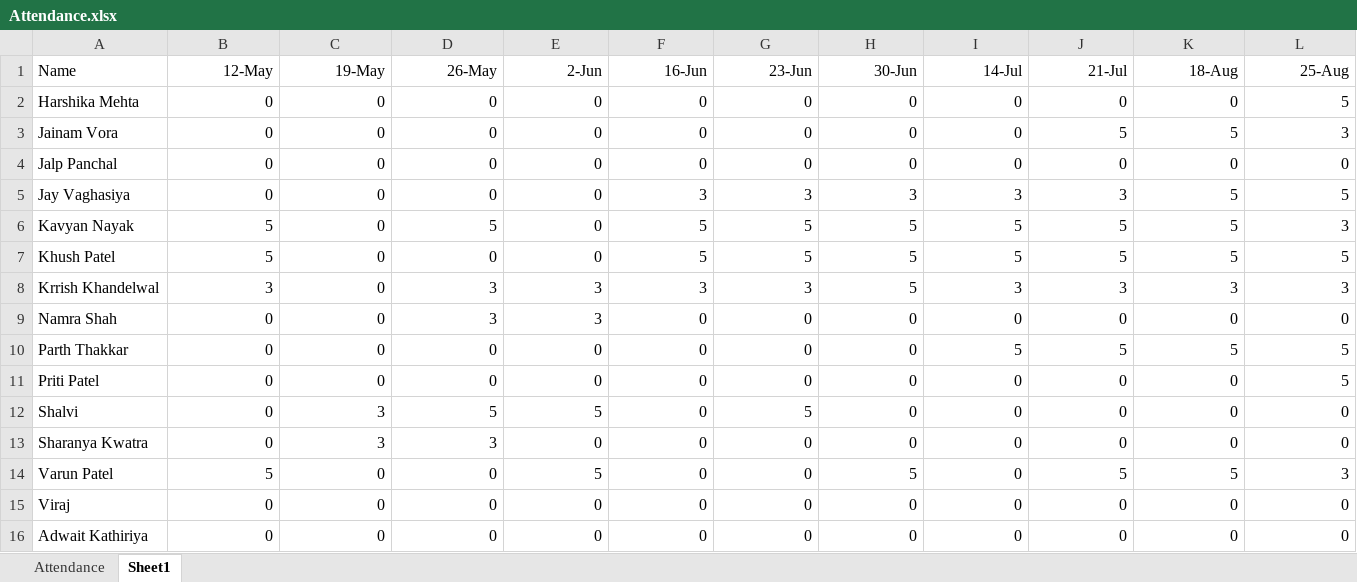
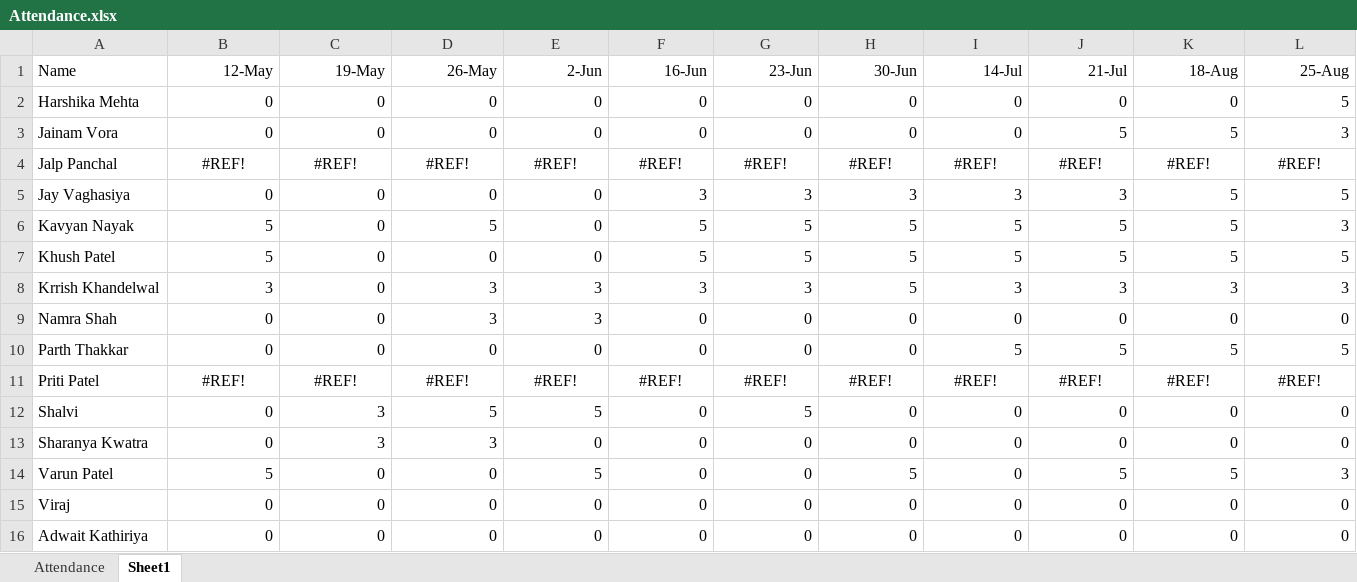
Before and after one commit to alakhpandya/all_batches, an Excel workbook: 24_DS_CLUB_BATCH1_AHM/Attendance.xlsx, sheet Sheet1, drawn as a sheet; only a part is shown; values as stored, in another font and other column widths than the file's, no borders; the diff covers the shown part only; the diff names each change by its address in the sheet, - before the commit and + after, or states it on an @@ line.

```diff
--- a/24_DS_CLUB_BATCH1_AHM/Attendance.xlsx (sheet Sheet1)
+++ b/24_DS_CLUB_BATCH1_AHM/Attendance.xlsx (sheet Sheet1)
-B4 (12-May): 0
+B4 (12-May): #REF!
-B4:L4 alignment: right
+B4:L4 alignment: center
-C4 (19-May): 0
+C4 (19-May): #REF!
-D4 (26-May): 0
+D4 (26-May): #REF!
-E4 (2-Jun): 0
+E4 (2-Jun): #REF!
-F4 (16-Jun): 0
+F4 (16-Jun): #REF!
-G4 (23-Jun): 0
+G4 (23-Jun): #REF!
-H4 (30-Jun): 0
+H4 (30-Jun): #REF!
-I4 (14-Jul): 0
+I4 (14-Jul): #REF!
-J4 (21-Jul): 0
+J4 (21-Jul): #REF!
-K4 (18-Aug): 0
+K4 (18-Aug): #REF!
-L4 (25-Aug): 0
+L4 (25-Aug): #REF!
-B11 (12-May): 0
+B11 (12-May): #REF!
-B11:L11 alignment: right
+B11:L11 alignment: center
-C11 (19-May): 0
+C11 (19-May): #REF!
-D11 (26-May): 0
+D11 (26-May): #REF!
-E11 (2-Jun): 0
+E11 (2-Jun): #REF!
-F11 (16-Jun): 0
+F11 (16-Jun): #REF!
-G11 (23-Jun): 0
+G11 (23-Jun): #REF!
-H11 (30-Jun): 0
+H11 (30-Jun): #REF!
-I11 (14-Jul): 0
+I11 (14-Jul): #REF!
-J11 (21-Jul): 0
+J11 (21-Jul): #REF!
-K11 (18-Aug): 0
+K11 (18-Aug): #REF!
-L11 (25-Aug): 5
+L11 (25-Aug): #REF!
```
Also changed, not shown: 14 edited cells and cell formats elsewhere in this sheet, sheet Attendance, formulas that keep their value, 21Club_Sept_CW1/DS/Attendance.xlsx, 24_DS_CLUB_BATCH1_AHM/01_Advanced Excel/Oct13.xlsx.
